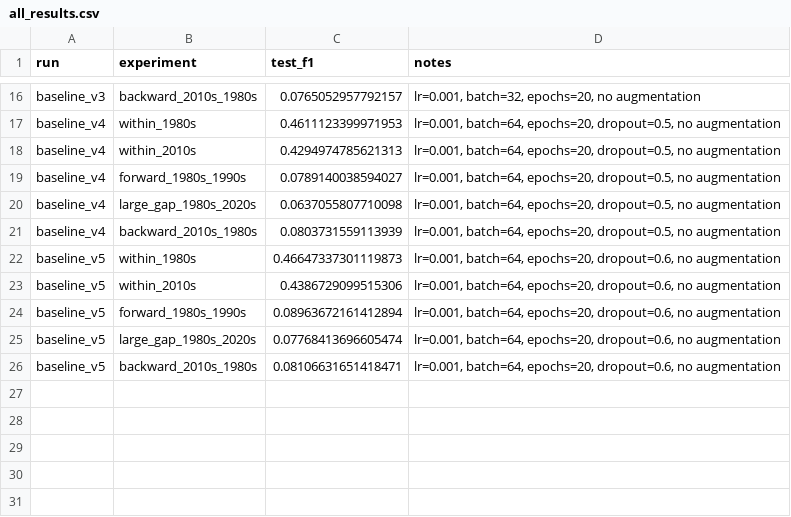
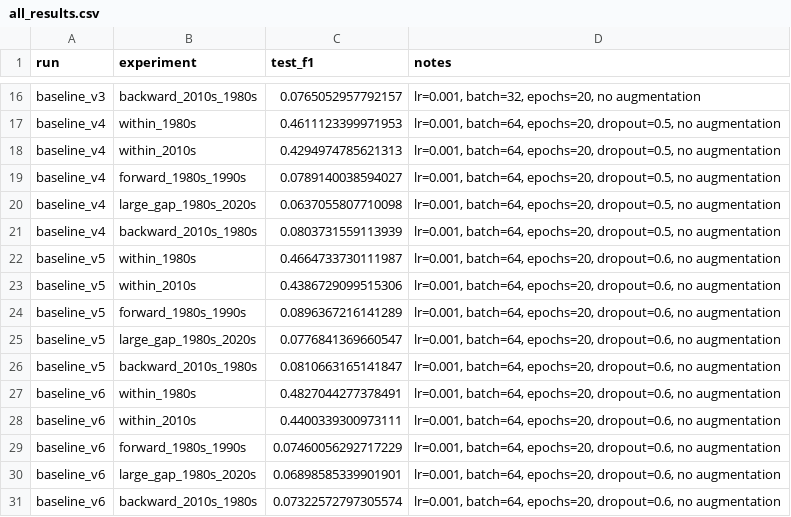
Before and after one commit to katemhouston/movie-poster-genre, a CSV file: all_results.csv, drawn as a sheet; only a part is shown, gaps mark what is left out.

```diff
--- a/all_results.csv
+++ b/all_results.csv
@@ -21,6 +21,11 @@ baseline_v4,large_gap_1980s_2020s,0.0637055807710098,"lr=0.001, batch=64, epochs
 baseline_v4,backward_2010s_1980s,0.0803731559113939,"lr=0.001, batch=64, epochs=20, dropout=0.5, no augmentation"
-baseline_v5,within_1980s,0.46647337301119873,"lr=0.001, batch=64, epochs=20, dropout=0.6, no augmentation"
+baseline_v5,within_1980s,0.4664733730111987,"lr=0.001, batch=64, epochs=20, dropout=0.6, no augmentation"
 baseline_v5,within_2010s,0.4386729099515306,"lr=0.001, batch=64, epochs=20, dropout=0.6, no augmentation"
-baseline_v5,forward_1980s_1990s,0.08963672161412894,"lr=0.001, batch=64, epochs=20, dropout=0.6, no augmentation"
-baseline_v5,large_gap_1980s_2020s,0.07768413696605474,"lr=0.001, batch=64, epochs=20, dropout=0.6, no augmentation"
-baseline_v5,backward_2010s_1980s,0.08106631651418471,"lr=0.001, batch=64, epochs=20, dropout=0.6, no augmentation"
+baseline_v5,forward_1980s_1990s,0.0896367216141289,"lr=0.001, batch=64, epochs=20, dropout=0.6, no augmentation"
+baseline_v5,large_gap_1980s_2020s,0.0776841369660547,"lr=0.001, batch=64, epochs=20, dropout=0.6, no augmentation"
+baseline_v5,backward_2010s_1980s,0.0810663165141847,"lr=0.001, batch=64, epochs=20, dropout=0.6, no augmentation"
+baseline_v6,within_1980s,0.4827044277378491,"lr=0.001, batch=64, epochs=20, dropout=0.6, no augmentation"
+baseline_v6,within_2010s,0.4400339300973111,"lr=0.001, batch=64, epochs=20, dropout=0.6, no augmentation"
+baseline_v6,forward_1980s_1990s,0.07460056292717229,"lr=0.001, batch=64, epochs=20, dropout=0.6, no augmentation"
+baseline_v6,large_gap_1980s_2020s,0.06898585339901901,"lr=0.001, batch=64, epochs=20, dropout=0.6, no augmentation"
+baseline_v6,backward_2010s_1980s,0.07322572797305574,"lr=0.001, batch=64, epochs=20, dropout=0.6, no augmentation"
```
Also changed, not shown: 11 other files.
